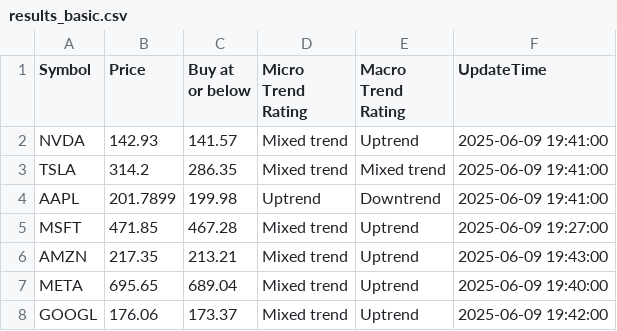
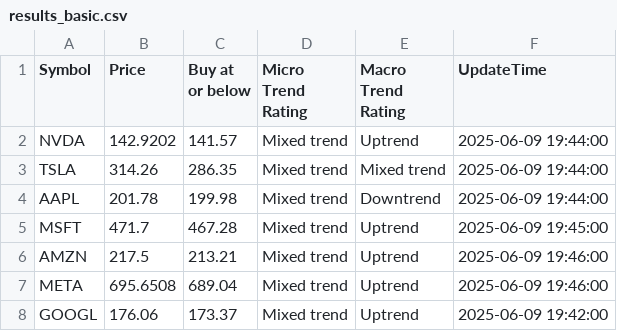
Before and after one commit to kuppal3gt/MSF, a CSV file: results_basic.csv, drawn as a sheet.

```diff
--- a/results_basic.csv
+++ b/results_basic.csv
@@ -1,8 +1,8 @@
 "Symbol","Price","Buy at or below","Micro Trend Rating","Macro Trend Rating","UpdateTime"
-"NVDA",142.93,141.57,"Mixed trend","Uptrend","2025-06-09 19:41:00"
-"TSLA",314.2,286.35,"Mixed trend","Mixed trend","2025-06-09 19:41:00"
-"AAPL",201.7899,199.98,"Uptrend","Downtrend","2025-06-09 19:41:00"
-"MSFT",471.85,467.28,"Mixed trend","Uptrend","2025-06-09 19:27:00"
-"AMZN",217.35,213.21,"Mixed trend","Uptrend","2025-06-09 19:43:00"
-"META",695.65,689.04,"Mixed trend","Uptrend","2025-06-09 19:40:00"
+"NVDA",142.9202,141.57,"Mixed trend","Uptrend","2025-06-09 19:44:00"
+"TSLA",314.26,286.35,"Mixed trend","Mixed trend","2025-06-09 19:44:00"
+"AAPL",201.78,199.98,"Mixed trend","Downtrend","2025-06-09 19:44:00"
+"MSFT",471.7,467.28,"Mixed trend","Uptrend","2025-06-09 19:45:00"
+"AMZN",217.5,213.21,"Mixed trend","Uptrend","2025-06-09 19:46:00"
+"META",695.6508,689.04,"Mixed trend","Uptrend","2025-06-09 19:46:00"
 "GOOGL",176.06,173.37,"Mixed trend","Uptrend","2025-06-09 19:42:00"
```
Also changed, not shown: results.csv, results_essential.csv, 2 other files.
